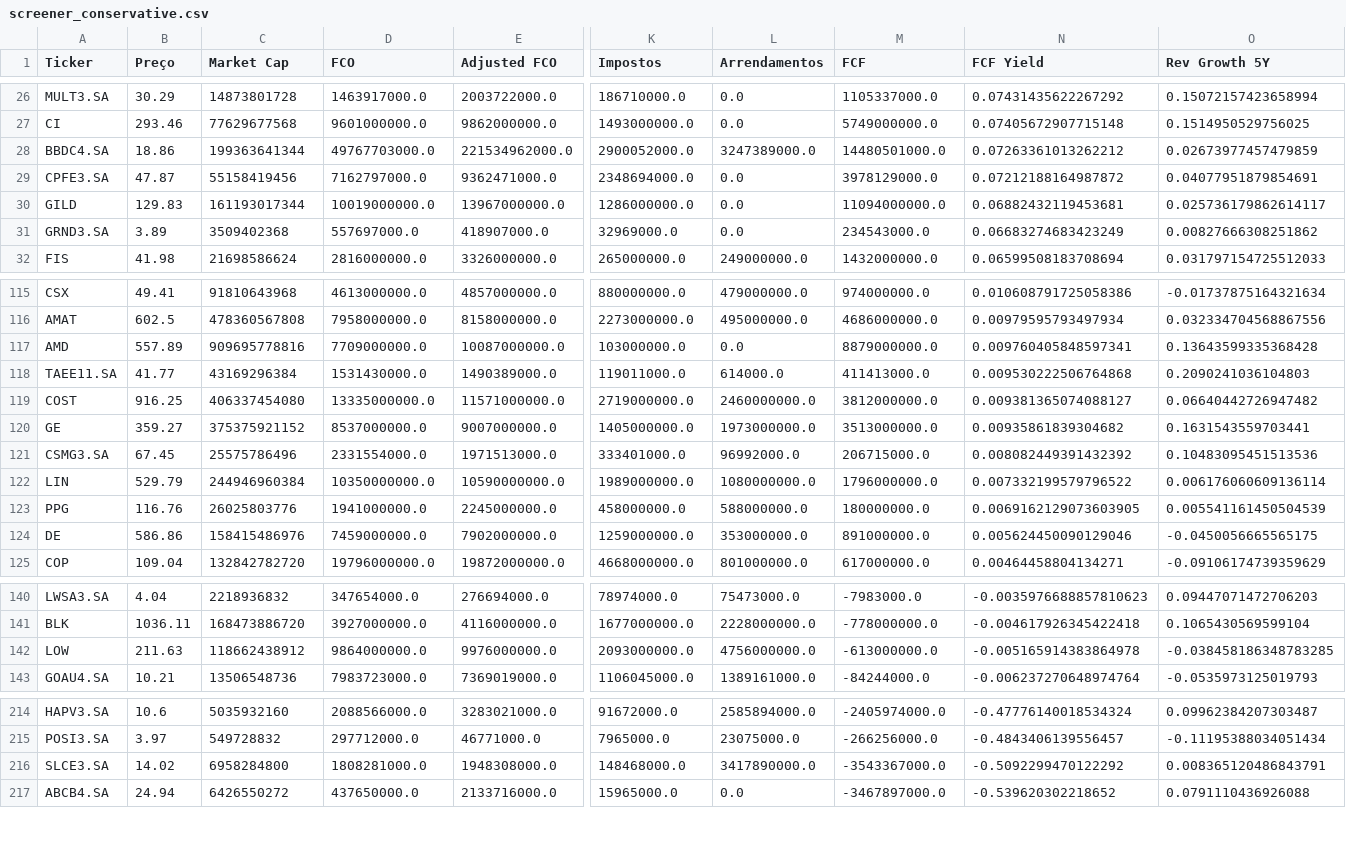
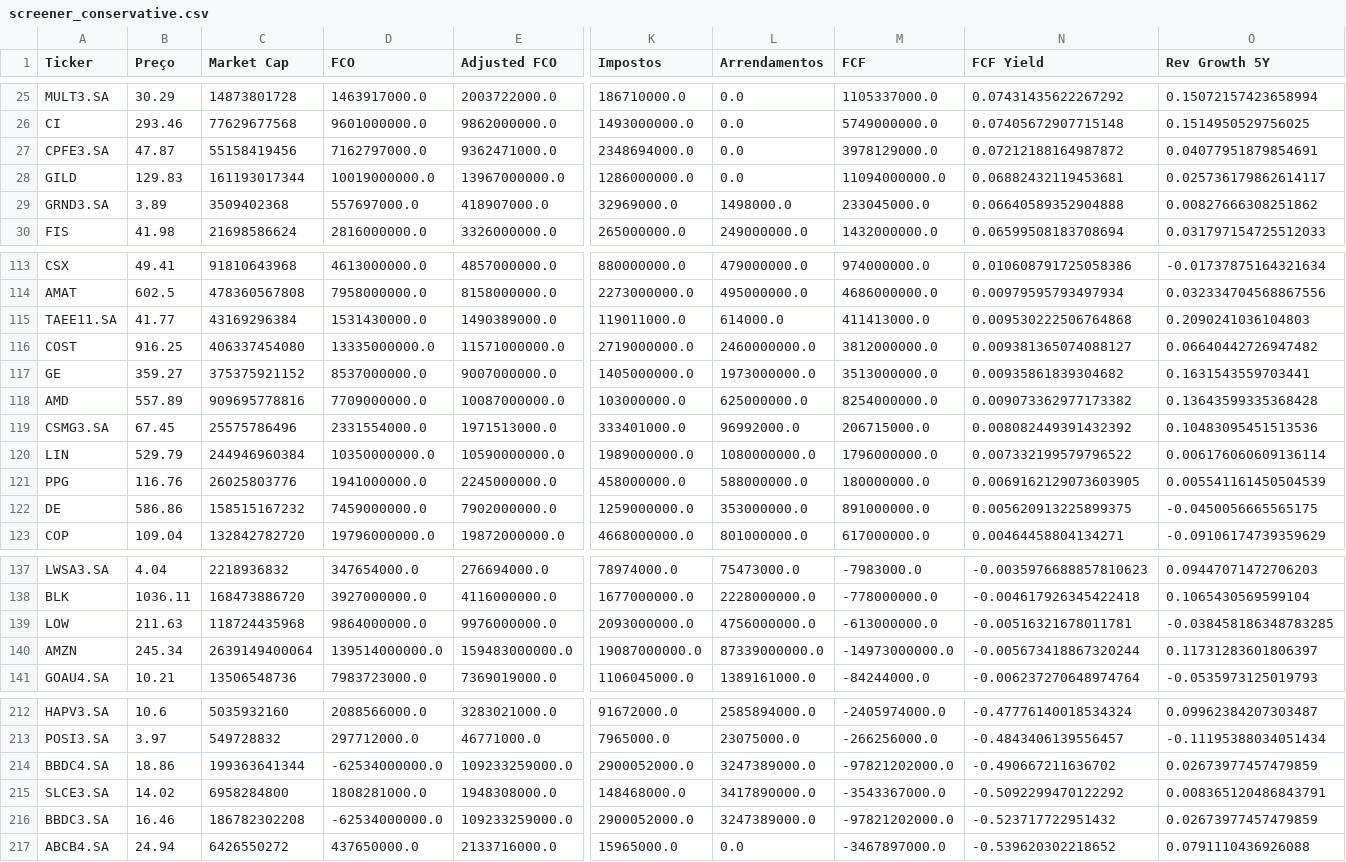
Before and after one commit to julianimmj/screener-fcf-yield, a CSV file: data/screener_conservative.csv, drawn as a sheet; only a part is shown, gaps mark what is left out; removed rows and columns are numbered as before the commit, all else as after; rows hold the shown columns only; the diff covers the shown part only; the diff names each change by its address in the sheet, - before the commit and + after, or states it on an @@ line.

```diff
--- a/data/screener_conservative.csv
+++ b/data/screener_conservative.csv
-row 28: BBDC4.SA | 18.86 | 199363641344 | 49767703000.0 | 221534962000.0 | 2900052000.0 | 3247389000.0 | 14480501000.0 | 0.07263361013262212 | 0.02673977457479859
-L29 (Arrendamentos): 0.0
+L29 (Arrendamentos): 1498000.0
-M29 (FCF): 234543000.0
+M29 (FCF): 233045000.0
-N29 (FCF Yield): 0.06683274683423249
+N29 (FCF Yield): 0.06640589352904888
-row 117: AMD | 557.89 | 909695778816 | 7709000000.0 | 10087000000.0 | 103000000.0 | 0.0 | 8879000000.0 | 0.009760405848597341 | 0.13643599335368428
+row 118: AMD | 557.89 | 909695778816 | 7709000000.0 | 10087000000.0 | 103000000.0 | 625000000.0 | 8254000000.0 | 0.009073362977173382 | 0.13643599335368428
-C122 (Market Cap): 158415486976
+C122 (Market Cap): 158515167232
-N122 (FCF Yield): 0.005624450090129046
+N122 (FCF Yield): 0.005620913225899375
-C139 (Market Cap): 118662438912
+C139 (Market Cap): 118724435968
-N139 (FCF Yield): -0.005165914383864978
+N139 (FCF Yield): -0.00516321678011781
+row 140: AMZN | 245.34 | 2639149400064 | 139514000000.0 | 159483000000.0 | 19087000000.0 | 87339000000.0 | -14973000000.0 | -0.005673418867320244 | 0.11731283601806397
+row 214: BBDC4.SA | 18.86 | 199363641344 | -62534000000.0 | 109233259000.0 | 2900052000.0 | 3247389000.0 | -97821202000.0 | -0.490667211636702 | 0.02673977457479859
+row 216: BBDC3.SA | 16.46 | 186782302208 | -62534000000.0 | 109233259000.0 | 2900052000.0 | 3247389000.0 | -97821202000.0 | -0.523717722951432 | 0.02673977457479859
```
Also changed, not shown: 1 added row, 3 removed rows and 1 edited cell elsewhere in this file, data/screener_normal.csv, 1 other file.
